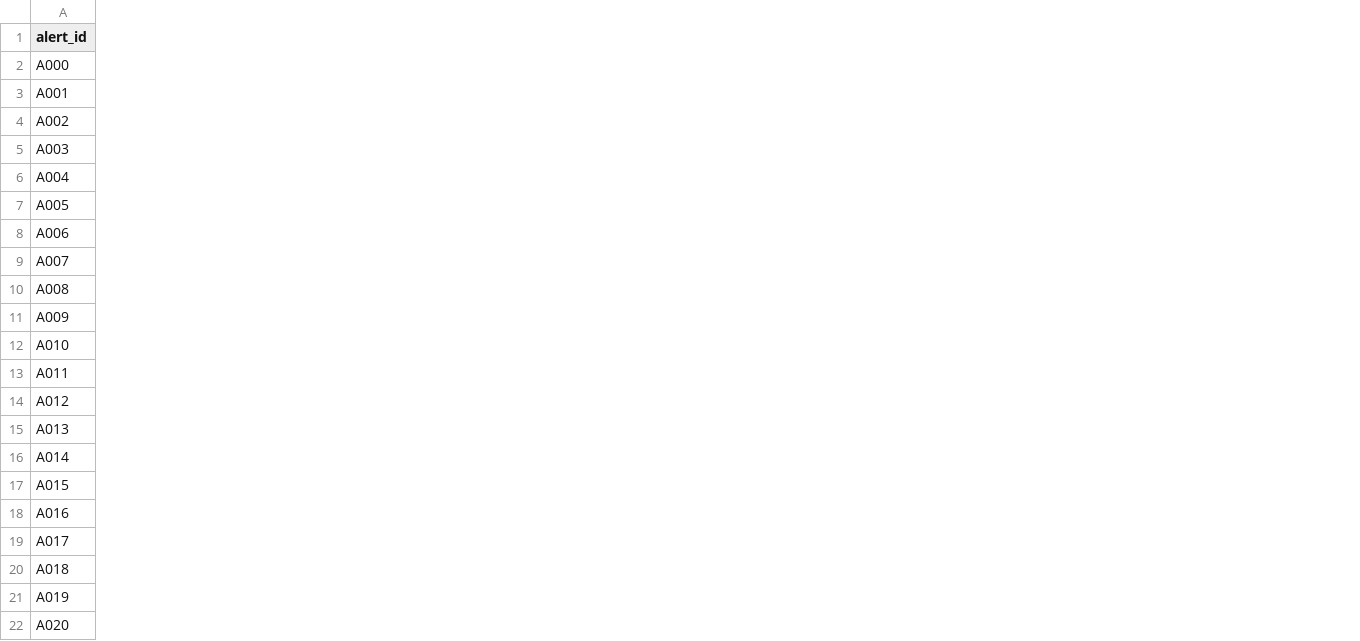
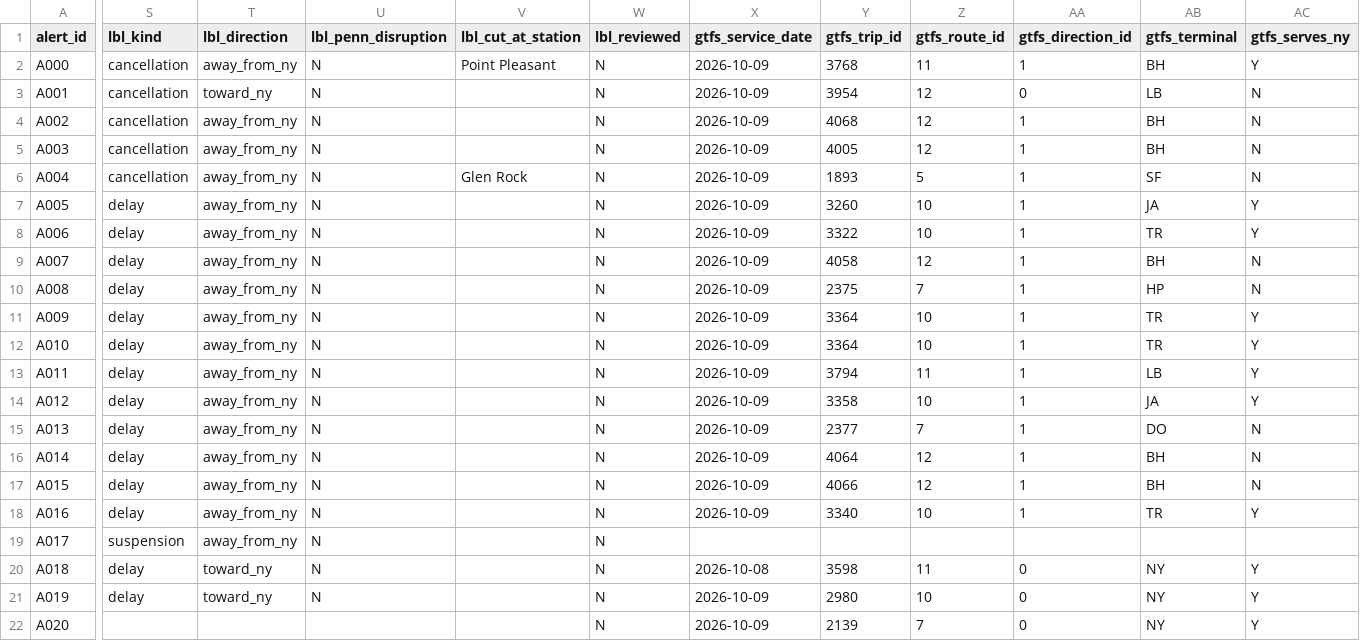
Before and after one commit to iidxDE/HackathonNJT, a CSV file: data/reference/alert_samples.csv, drawn as a sheet; only a part is shown, gaps mark what is left out; the diff covers the shown part only; the diff names each change by its address in the sheet, - before the commit and + after, or states it on an @@ line.

```diff
--- a/data/reference/alert_samples.csv
+++ b/data/reference/alert_samples.csv
+column S (lbl_kind), rows 2-21: cancellation | cancellation | cancellation | cancellation | cancellation | delay | delay | delay | delay | delay | delay | delay | delay | delay | delay | delay | delay | suspension | delay | delay
+column T (lbl_direction), rows 2-21: away_from_ny | toward_ny | away_from_ny | away_from_ny | away_from_ny | away_from_ny | away_from_ny | away_from_ny | away_from_ny | away_from_ny | away_from_ny | away_from_ny | away_from_ny | away_from_ny | away_from_ny | away_from_ny | away_from_ny | away_from_ny | toward_ny | toward_ny
+column U (lbl_penn_disruption), rows 2-21: all N
+column V (lbl_cut_at_station), rows 2-6: Point Pleasant |  |  |  | Glen Rock
+column W (lbl_reviewed), rows 2-22: all N
+column X (gtfs_service_date), rows 2-22: 2026-10-09 | 2026-10-09 | 2026-10-09 | 2026-10-09 | 2026-10-09 | 2026-10-09 | 2026-10-09 | 2026-10-09 | 2026-10-09 | 2026-10-09 | 2026-10-09 | 2026-10-09 | 2026-10-09 | 2026-10-09 | 2026-10-09 | 2026-10-09 | 2026-10-09 |  | 2026-10-08 | 2026-10-09 | 2026-10-09
+column Y (gtfs_trip_id), rows 2-22: 3768 | 3954 | 4068 | 4005 | 1893 | 3260 | 3322 | 4058 | 2375 | 3364 | 3364 | 3794 | 3358 | 2377 | 4064 | 4066 | 3340 |  | 3598 | 2980 | 2139
+column Z (gtfs_route_id), rows 2-22: 11 | 12 | 12 | 12 | 5 | 10 | 10 | 12 | 7 | 10 | 10 | 11 | 10 | 7 | 12 | 12 | 10 |  | 11 | 10 | 7
+column AA (gtfs_direction_id), rows 2-22: 1 | 0 | 1 | 1 | 1 | 1 | 1 | 1 | 1 | 1 | 1 | 1 | 1 | 1 | 1 | 1 | 1 |  | 0 | 0 | 0
+column AB (gtfs_terminal), rows 2-22: BH | LB | BH | BH | SF | JA | TR | BH | HP | TR | TR | LB | JA | DO | BH | BH | TR |  | NY | NY | NY
+column AC (gtfs_serves_ny), rows 2-22: Y | N | N | N | N | Y | Y | N | N | Y | Y | Y | Y | N | N | N | Y |  | Y | Y | Y
```
Also changed, not shown: 5 added columns and 5 edited cells elsewhere in this file, 5 other files.
